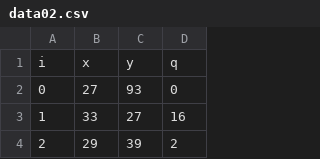
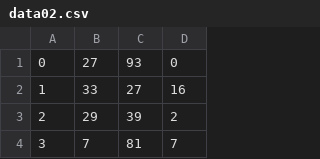
Before and after one commit to a-lefe/Projet-CVRP, a CSV file: data/data02.csv, drawn as a sheet; only a part is shown; the shorter side is filled out with more unchanged rows.

```diff
--- a/data/data02.csv
+++ b/data/data02.csv
@@ -1,2 +1 @@
-i;x;y;q
 0;27;93;0
```
Also changed, not shown: 3 other files.
